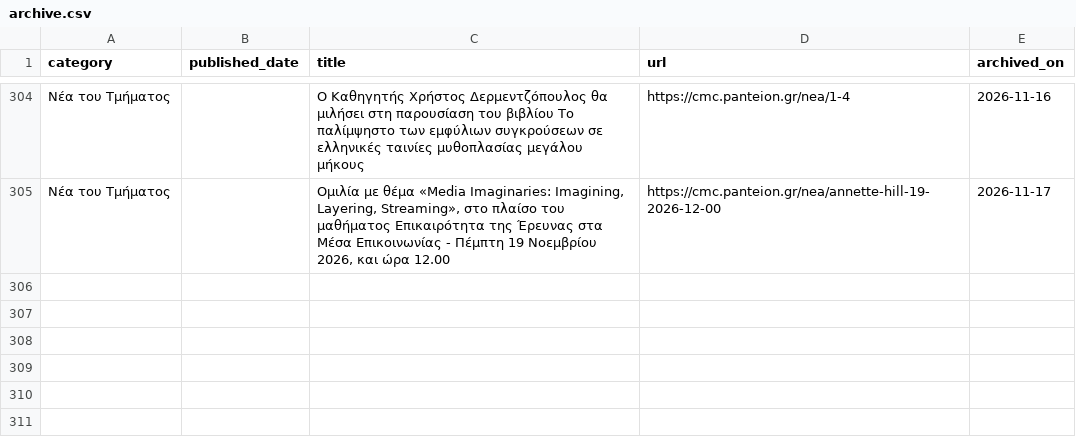
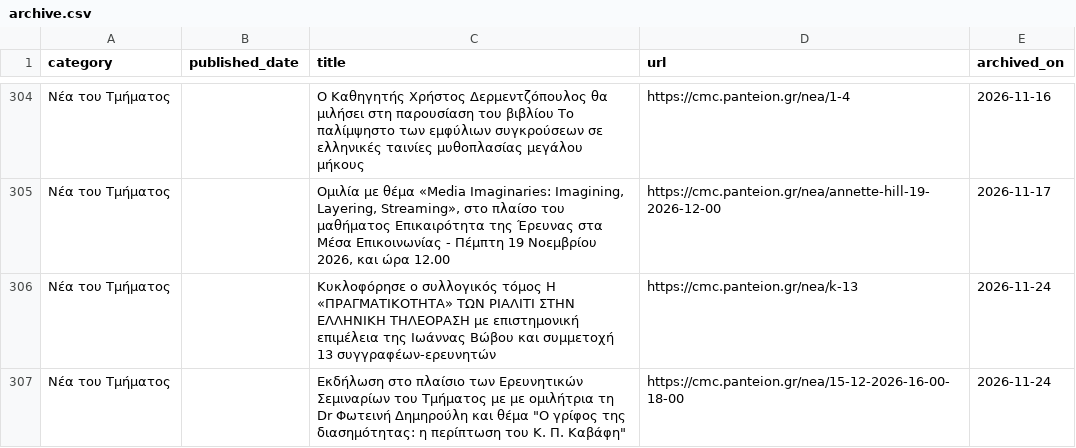
Before and after one commit to ddounas-demetres/cmc-announcements-archive, a CSV file: archive.csv, drawn as a sheet; only a part is shown, gaps mark what is left out.

```diff
--- a/archive.csv
+++ b/archive.csv
@@ -305 +305,3 @@ category,published_date,title,url,archived_on
 Νέα του Τμήματος,,"Ομιλία με θέμα «Media Imaginaries: Imagining, Layering, Streaming», στο πλαίσο του μαθήματος Επικαιρότητα της Έρευνας στα Μέσα Επικοινωνίας   - Πέμπτη 19 Νοεμβρίου 2026, και ώρα 12.00",https://cmc.panteion.gr/nea/annette-hill-19-2026-12-00,2026-11-17
+Νέα του Τμήματος,,Kυκλοφόρησε ο συλλογικός τόμος Η «ΠΡΑΓΜΑΤΙΚΟΤΗΤΑ» ΤΩΝ ΡΙΑΛΙΤΙ ΣΤΗΝ ΕΛΛΗΝΙΚΗ ΤΗΛΕΟΡΑΣΗ με επιστημονική επιμέλεια της Ιωάννας Βώβου και συμμετοχή 13 συγγραφέων-ερευνητών,https://cmc.panteion.gr/nea/k-13,2026-11-24
+Νέα του Τμήματος,,"Εκδήλωση στο πλαίσιο των Ερευνητικών Σεμιναρίων του Τμήματος με με ομιλήτρια τη Dr Φωτεινή Δημηρούλη και θέμα ""Ο γρίφος της διασημότητας: η περίπτωση του Κ. Π. Καβάφη""",https://cmc.panteion.gr/nea/15-12-2026-16-00-18-00,2026-11-24
```
